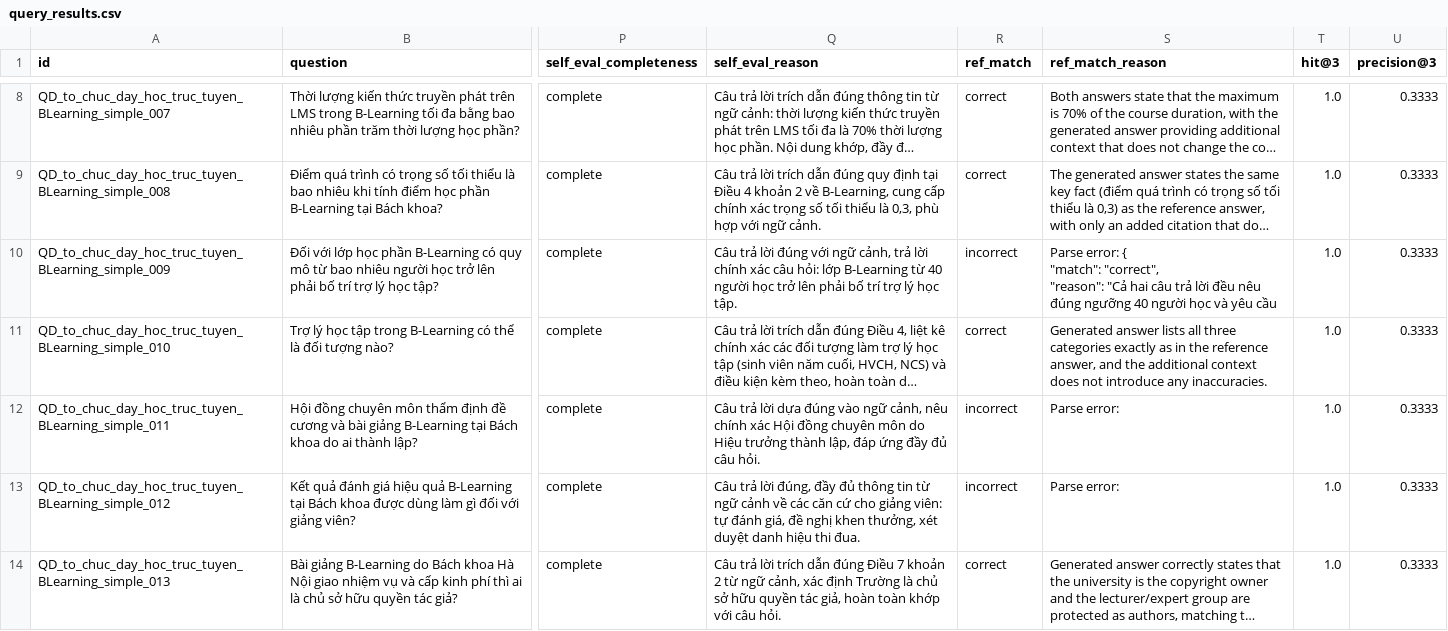
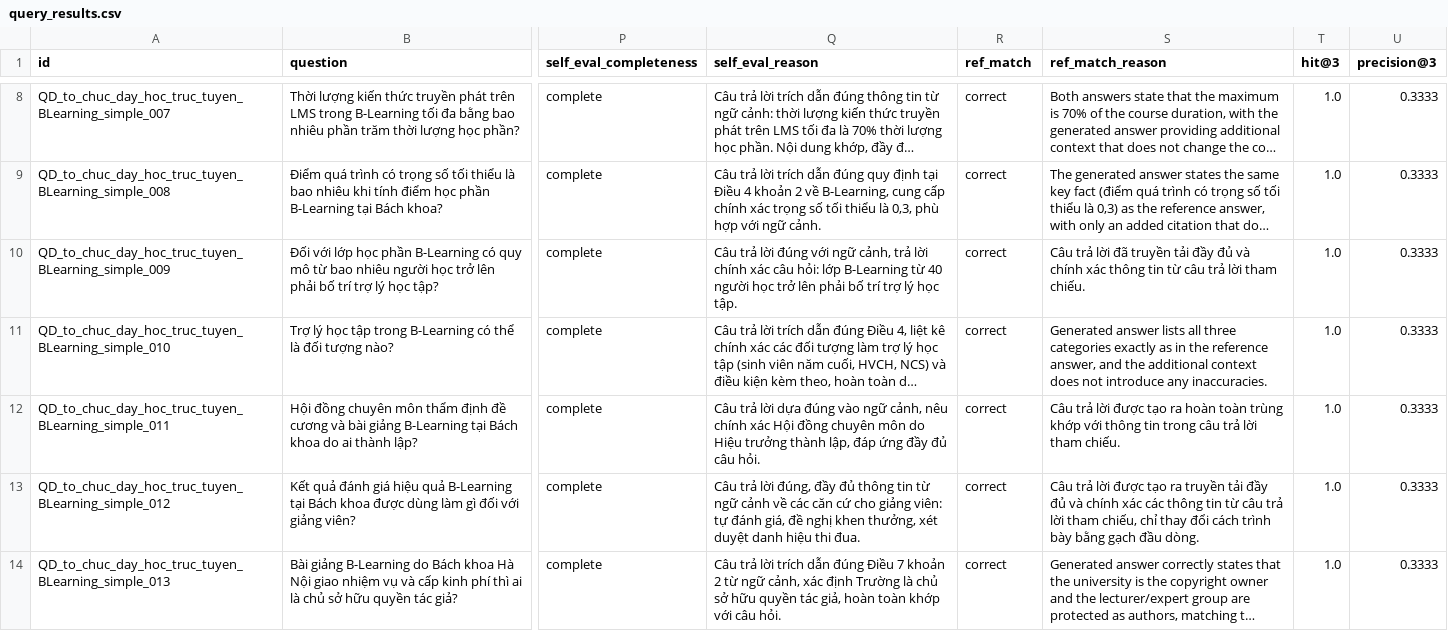
Before and after one commit to hoainam183/GR, a CSV file: src/RAG_v2/evaluation/result_dual_RRF_no_rerank/blending_rag_dataset/query_results.csv, drawn as a sheet; only a part is shown, gaps mark what is left out; long unchanged cells end in …; ↵ is a line break in a cell; the diff covers the shown part only; the diff names each change by its address in the sheet, - before the commit and + after, or states it on an @@ line.

Commit message:
eval

```diff
--- a/src/RAG_v2/evaluation/result_dual_RRF_no_rerank/blending_rag_dataset/query_results.csv
+++ b/src/RAG_v2/evaluation/result_dual_RRF_no_rerank/blending_rag_dataset/query_results.csv
-R10 (ref_match): incorrect
+R10 (ref_match): correct
-S10 (ref_match_reason): Parse error: { ↵ "match": "correct", ↵ "reason": "Cả hai câu trả lời đều nêu đúng ngưỡng 40 người học và yêu cầu
+S10 (ref_match_reason): Câu trả lời đã truyền tải đầy đủ và chính xác thông tin từ câu trả lời tham chiếu.
-R12:R13 (ref_match): incorrect
+R12:R13 (ref_match): correct
-S12 (ref_match_reason): Parse error:
+S12 (ref_match_reason): Câu trả lời được tạo ra hoàn toàn trùng khớp với thông tin trong câu trả lời tham chiếu.
-S13 (ref_match_reason): Parse error:
+S13 (ref_match_reason): Câu trả lời được tạo ra truyền tải đầy đủ và chính xác các thông tin từ câu trả lời tham chiếu, chỉ thay đổi cách trình bày bằng gạch đầu dòng.
```
Also changed, not shown: 15 edited cells elsewhere in this file, 11 other files.
